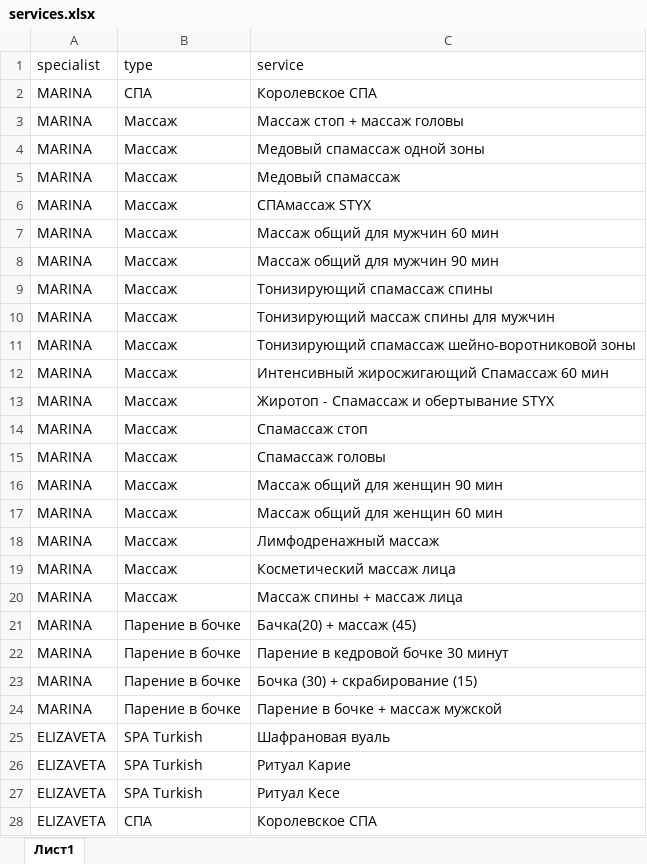
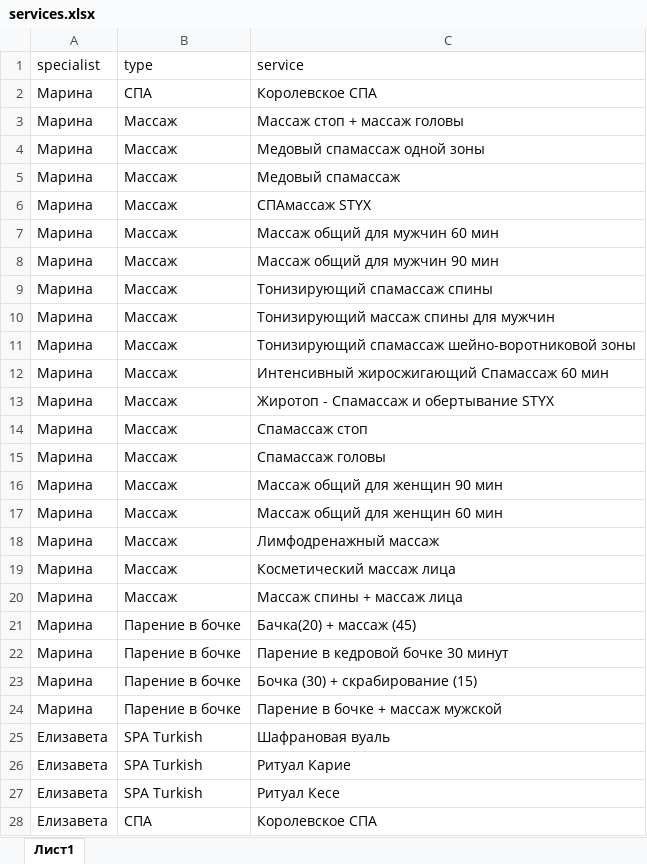
Before and after one commit to kuznetstone/ff_bot, an Excel workbook: bot/services.xlsx, sheet Лист1, drawn as a sheet; only a part is shown; values as stored, in another font and other column widths than the file's, no borders; the diff covers the shown part only; the diff names each change by its address in the sheet, - before the commit and + after, or states it on an @@ line.

```diff
--- a/bot/services.xlsx (sheet Лист1)
+++ b/bot/services.xlsx (sheet Лист1)
-A2:A24 (specialist): MARINA
+A2:A24 (specialist): Марина
-A25:A28 (specialist): ELIZAVETA
+A25:A28 (specialist): Елизавета
```
Also changed, not shown: 84 edited cells elsewhere in this sheet, 1 other file.
